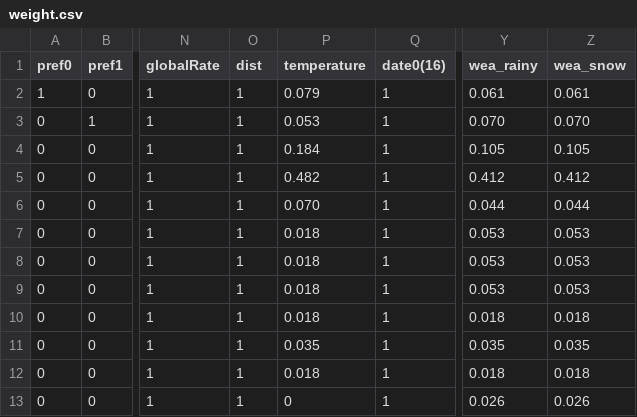
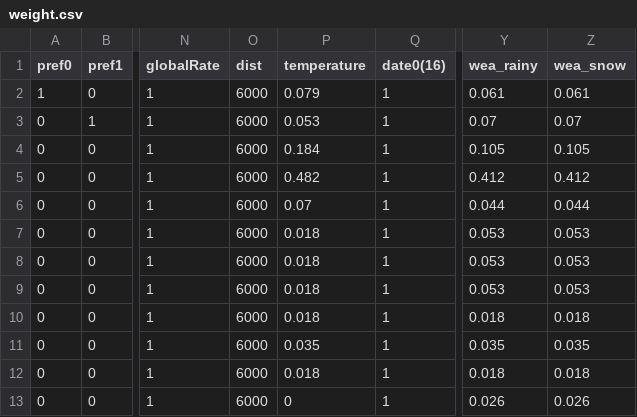
Before and after one commit to HeeillWang/MeoMeog, a CSV file: Recommend_System/weight.csv, drawn as a sheet; only a part is shown, gaps mark what is left out; the diff names each change by its address in the sheet, - before the commit and + after, or states it on an @@ line.

Commit message:
weight modified

```diff
--- a/Recommend_System/weight.csv
+++ b/Recommend_System/weight.csv
-O2:O13 (dist): 1
+O2:O13 (dist): 6000
-Y3 (wea_rainy): 0.070
+Y3 (wea_rainy): 0.07
-Z3 (wea_snow): 0.070
+Z3 (wea_snow): 0.07
-P6 (temperature): 0.070
+P6 (temperature): 0.07
```
Also changed, not shown: 1 other file.
